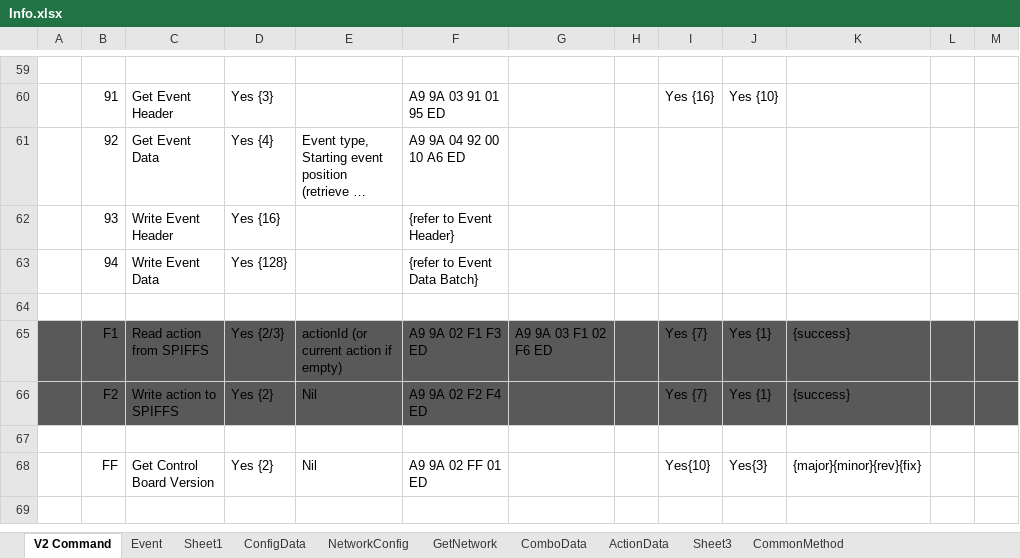
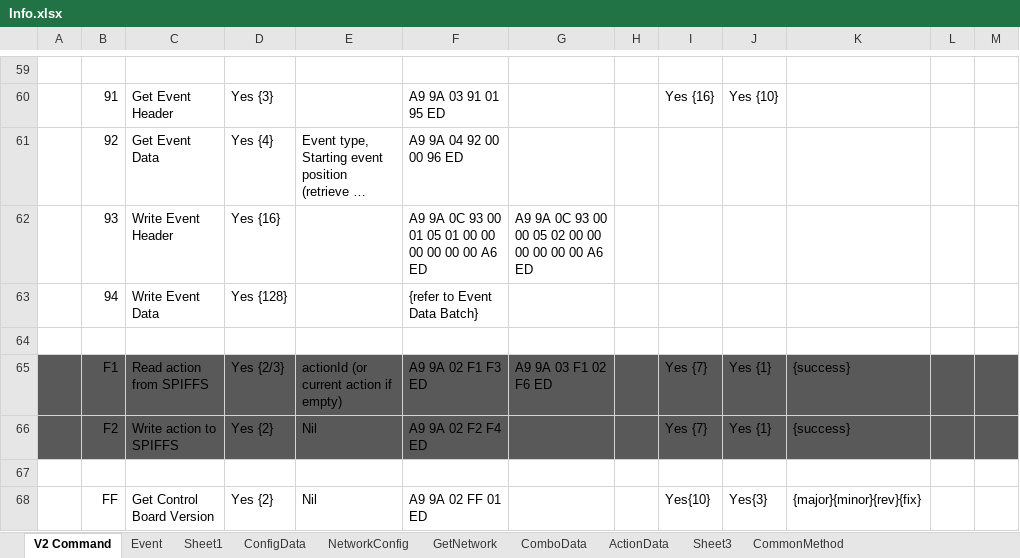
Before and after one commit to Super169/RobotControl, an Excel workbook: info/Info.xlsx, sheet V2 Command, drawn as a sheet; only a part is shown, gaps mark what is left out; long unchanged cells end in …; values as stored, in another font and other column widths than the file's, no borders; the diff names each change by its address in the sheet, - before the commit and + after, or states it on an @@ line.

Commit message:
Working, still have bug in saving events

```diff
--- a/info/Info.xlsx (sheet V2 Command)
+++ b/info/Info.xlsx (sheet V2 Command)
-F61: A9 9A 04 92 00 10 A6 ED
+F61: A9 9A 04 92 00 00 96 ED
-F62: {refer to Event Header}
+F62: A9 9A 0C 93 00 01 05 01 00 00 00 00 00 00 A6 ED
-G62: (empty)
+G62: A9 9A 0C 93 00 00 05 02 00 00 00 00 00 00 A6 ED
```
Also changed, not shown: 6 other files.
